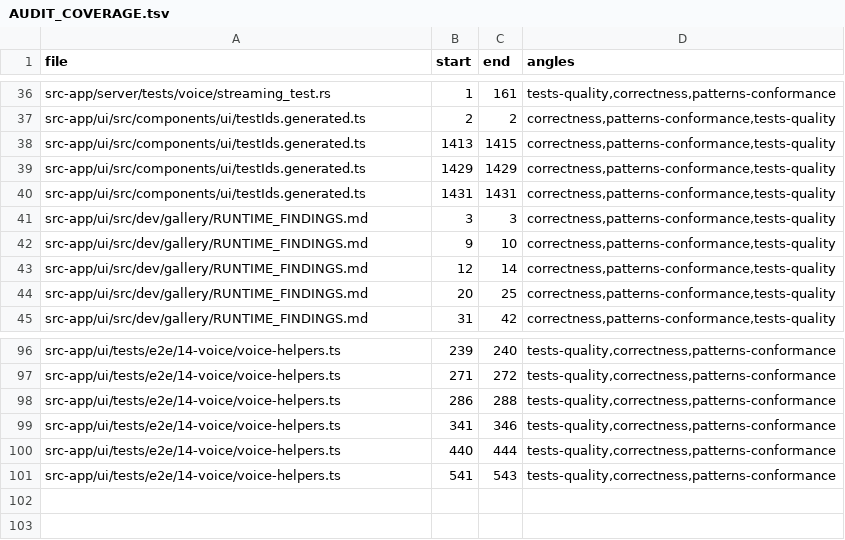
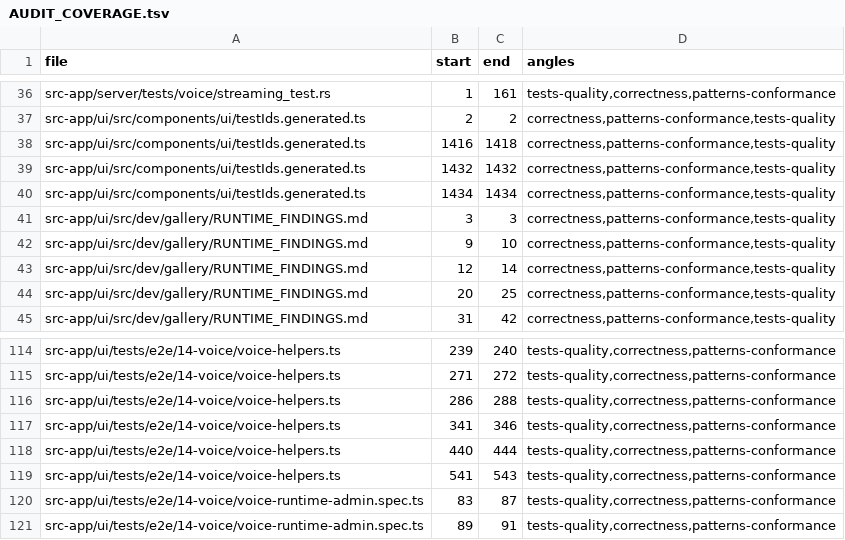
Before and after one commit to ziee-ai/ziee, a TSV file: .lifecycle/streaming-voice-transcription/AUDIT_COVERAGE.tsv, drawn as a sheet; only a part is shown, gaps mark what is left out; the diff covers the shown part only.

Commit message:
lifecycle(streaming-voice): TEST_RESULTS + coverage after merge (154, regen) and :74 fix (verified 2 passed)

```diff
--- a/.lifecycle/streaming-voice-transcription/AUDIT_COVERAGE.tsv
+++ b/.lifecycle/streaming-voice-transcription/AUDIT_COVERAGE.tsv
@@ -37,5 +37,5 @@ src-app/server/tests/voice/streaming_test.rs	1	161	tests-quality,correctness,pat
 src-app/ui/src/components/ui/testIds.generated.ts	2	2	correctness,patterns-conformance,tests-quality
-src-app/ui/src/components/ui/testIds.generated.ts	1413	1415	correctness,patterns-conformance,tests-quality
-src-app/ui/src/components/ui/testIds.generated.ts	1429	1429	correctness,patterns-conformance,tests-quality
-src-app/ui/src/components/ui/testIds.generated.ts	1431	1431	correctness,patterns-conformance,tests-quality
+src-app/ui/src/components/ui/testIds.generated.ts	1416	1418	correctness,patterns-conformance,tests-quality
+src-app/ui/src/components/ui/testIds.generated.ts	1432	1432	correctness,patterns-conformance,tests-quality
+src-app/ui/src/components/ui/testIds.generated.ts	1434	1434	correctness,patterns-conformance,tests-quality
 src-app/ui/src/dev/gallery/RUNTIME_FINDINGS.md	3	3	correctness,patterns-conformance,tests-quality
@@ -101 +119,3 @@ src-app/ui/tests/e2e/14-voice/voice-helpers.ts	440	444	tests-quality,correctness
 src-app/ui/tests/e2e/14-voice/voice-helpers.ts	541	543	tests-quality,correctness,patterns-conformance
+src-app/ui/tests/e2e/14-voice/voice-runtime-admin.spec.ts	83	87	tests-quality,correctness,patterns-conformance
+src-app/ui/tests/e2e/14-voice/voice-runtime-admin.spec.ts	89	91	tests-quality,correctness,patterns-conformance
```
Also changed, not shown: 18 added rows and 9 edited cells elsewhere in this file, 1 other file.
